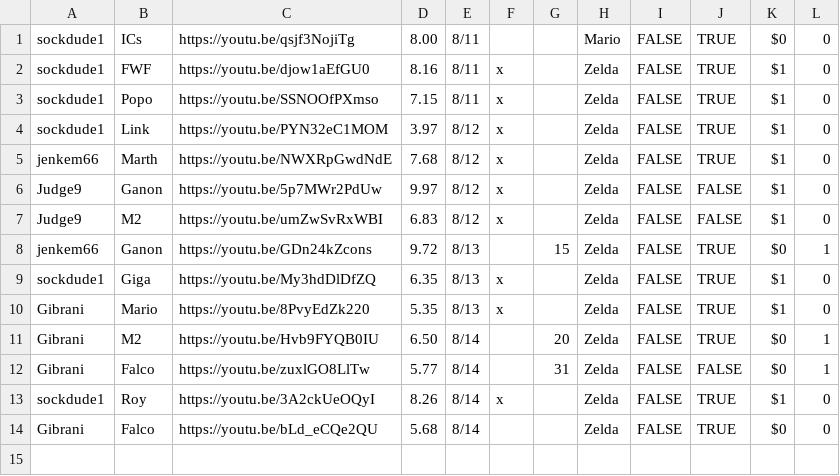
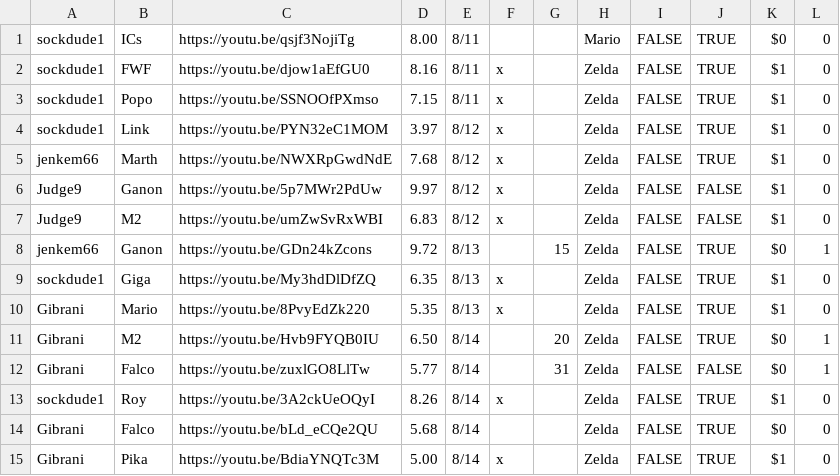
Before and after one commit to gainge/tas-matrix-marathon, a CSV file: res/data/zelda.csv, drawn as a sheet.

Commit message:
add gibrani pika 5

```diff
--- a/res/data/zelda.csv
+++ b/res/data/zelda.csv
@@ -14 +14,2 @@ sockdude1	Roy	https://youtu.be/3A2ckUeOQyI	8.26	8/14	x		Zelda	FALSE	TRUE	$1	0
 Gibrani	Falco	https://youtu.be/bLd_eCQe2QU	5.68	8/14			Zelda	FALSE	TRUE	$0	0
+Gibrani	Pika	https://youtu.be/BdiaYNQTc3M	5.00	8/14	x		Zelda	FALSE	TRUE	$1	0
```
